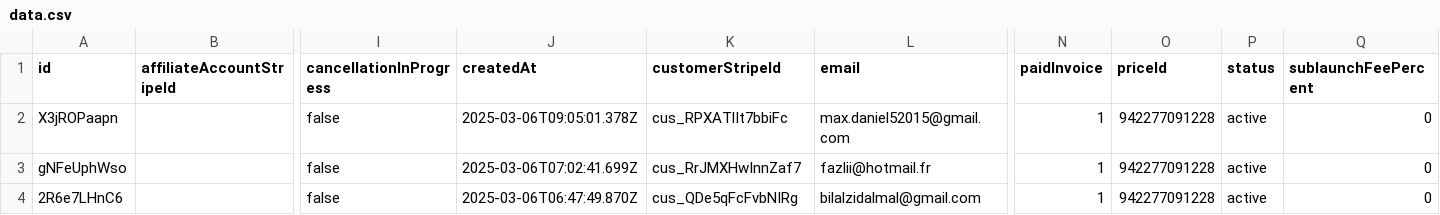
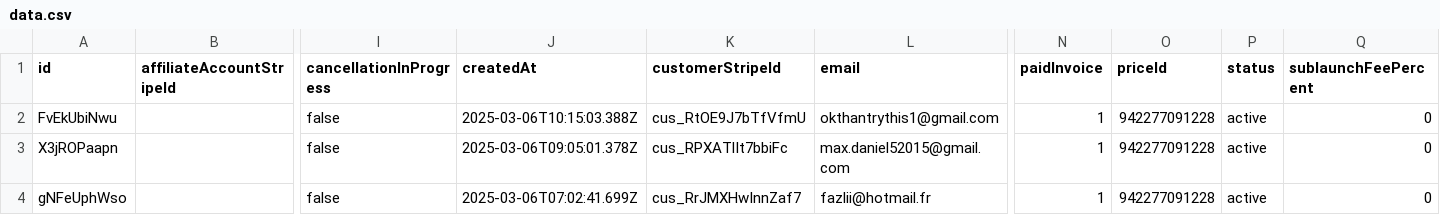
Before and after one commit to LaCouette/dataSB, a CSV file: data.csv, drawn as a sheet; only a part is shown, gaps mark what is left out; the shorter side is filled out with more unchanged rows; rows hold the shown columns only; the diff names each change by its address in the sheet, - before the commit and + after, or states it on an @@ line.

Commit message:
"Updated data file"

```diff
--- a/data.csv
+++ b/data.csv
+row 2: FvEkUbiNwu |  | false | 2025-03-06T10:15:03.388Z | cus_RtOE9J7bTfVfmU | okthantrythis1@gmail.com | 1 | 942277091228 | active | 0
```
